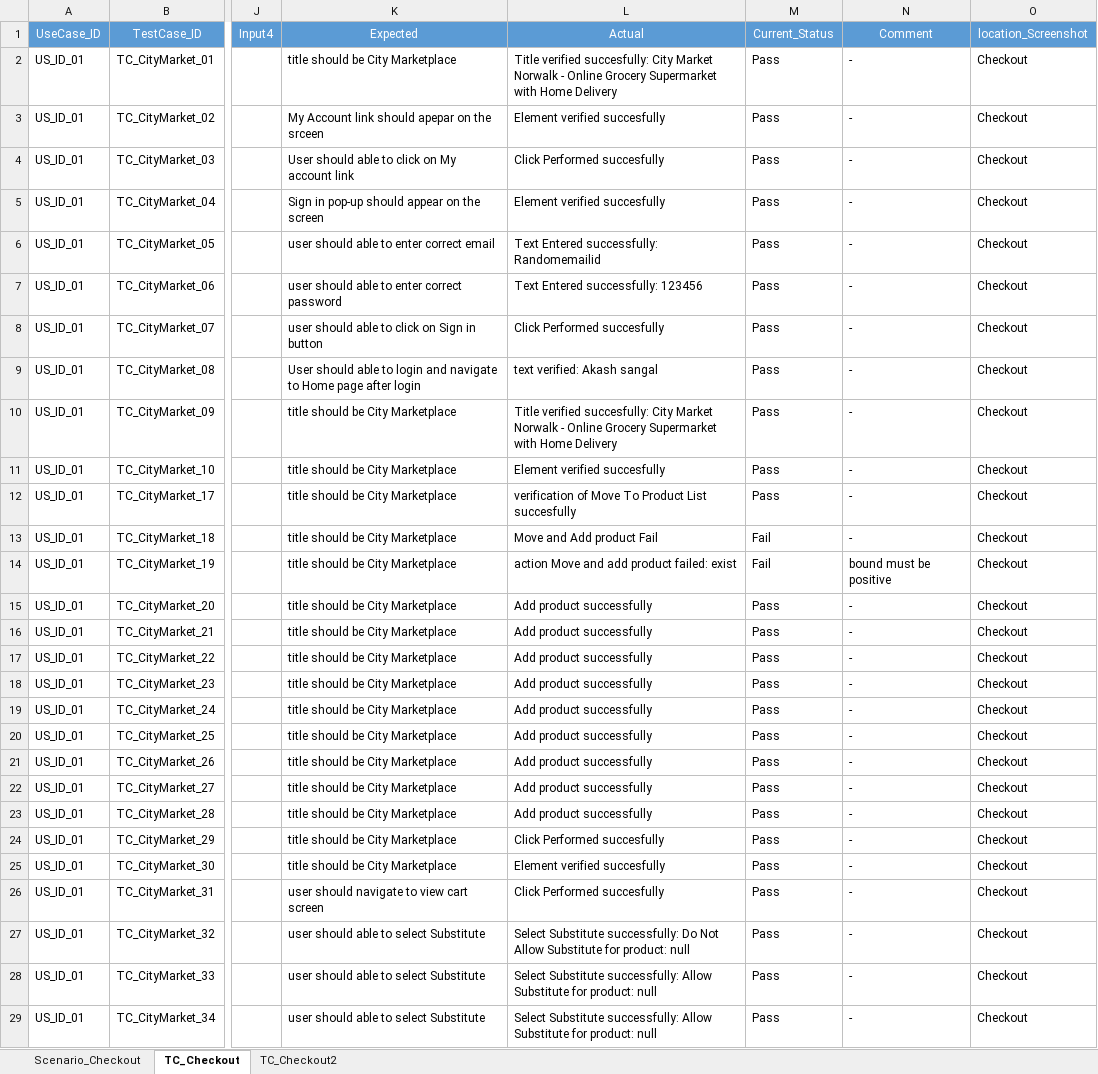
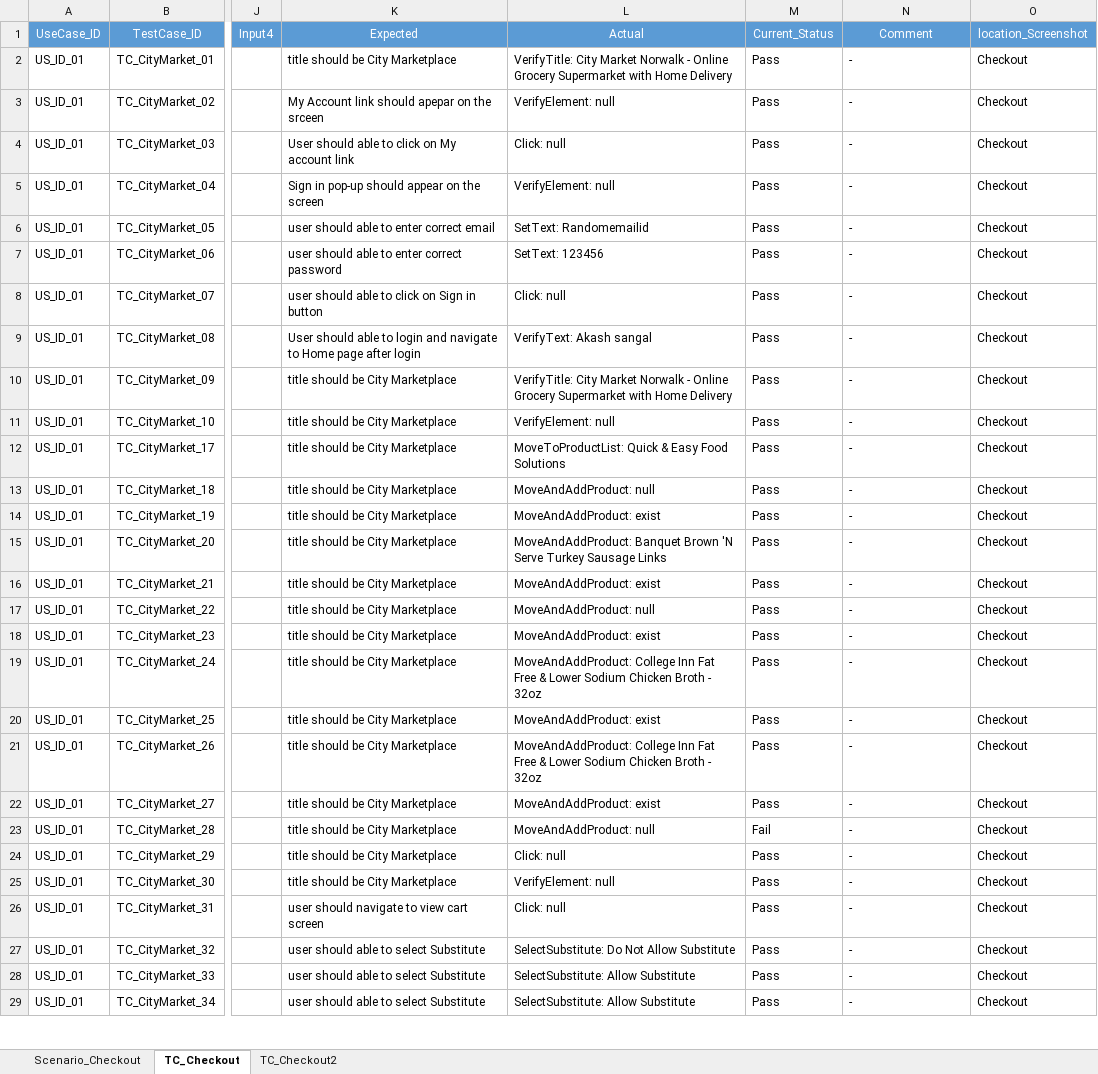
Before and after one commit to asangal1989/Aislend, an Excel workbook: lib_testcase/com.aislend.Checkout.xlsx, sheet TC_Checkout, drawn as a sheet; only a part is shown, gaps mark what is left out; values as stored, in another font and other column widths than the file's, no borders; the diff covers the shown part only; the diff names each change by its address in the sheet, - before the commit and + after, or states it on an @@ line.

```diff
--- a/lib_testcase/com.aislend.Checkout.xlsx (sheet TC_Checkout)
+++ b/lib_testcase/com.aislend.Checkout.xlsx (sheet TC_Checkout)
-L2: Title verified succesfully: City Market…
+L2: VerifyTitle: City Market…
-L3: Element verified succesfully
+L3: VerifyElement: null
-L4: Click Performed succesfully
+L4: Click: null
-L5: Element verified succesfully
+L5: VerifyElement: null
-L6: Text Entered successfully: Randomemailid
+L6: SetText: Randomemailid
-L7: Text Entered successfully: 123456
+L7: SetText: 123456
-L8: Click Performed succesfully
+L8: Click: null
-L9: text verified: Akash sangal
+L9: VerifyText: Akash sangal
-L10: Title verified succesfully: City Market…
+L10: VerifyTitle: City Market…
-L11: Element verified succesfully
+L11: VerifyElement: null
-L12: verification of Move To Product List succesfully
+L12: MoveToProductList: Quick & Easy Food Solutions
-L13: Move and Add product Fail
+L13: MoveAndAddProduct: null
-M13:M14: Fail
+M13:M14: Pass
-L14: action Move and add product failed: exist
+L14: MoveAndAddProduct: exist
-N14: bound must be positive
+N14: -
-L15: Add product successfully
+L15: MoveAndAddProduct: Banquet Brown 'N Serve Turkey Sausage Links
-L16: Add product successfully
+L16: MoveAndAddProduct: exist
-L17: Add product successfully
+L17: MoveAndAddProduct: null
-L18: Add product successfully
+L18: MoveAndAddProduct: exist
-L19: Add product successfully
+L19: MoveAndAddProduct: College Inn Fat Free & Lower Sodium Chicken Broth - 32oz
-L20: Add product successfully
+L20: MoveAndAddProduct: exist
-L21: Add product successfully
+L21: MoveAndAddProduct: College Inn Fat Free & Lower Sodium Chicken Broth - 32oz
-L22: Add product successfully
+L22: MoveAndAddProduct: exist
-L23: Add product successfully
+L23: MoveAndAddProduct: null
-M23: Pass
+M23: Fail
-L24: Click Performed succesfully
+L24: Click: null
-L25: Element verified succesfully
+L25: VerifyElement: null
-L26: Click Performed succesfully
+L26: Click: null
-L27: Select Substitute successfully: Do Not Allow Substitute for product: null
+L27: SelectSubstitute: Do Not Allow Substitute
-L28:L29: Select Substitute successfully: Allow Substitute for product: null
+L28:L29: SelectSubstitute: Allow Substitute
```
Also changed, not shown: 34 edited cells elsewhere in this sheet, lib_testcase/com.aislend.CategoryPage.xlsx, lib_testcase/com.aislend.HomePage.xlsx, 55 other files.
